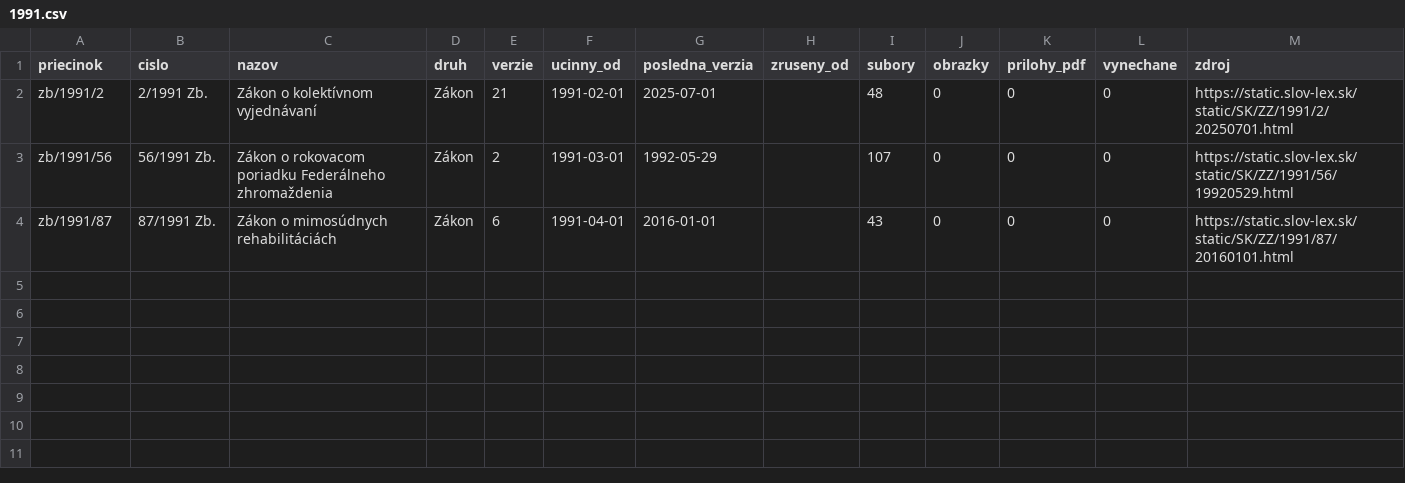
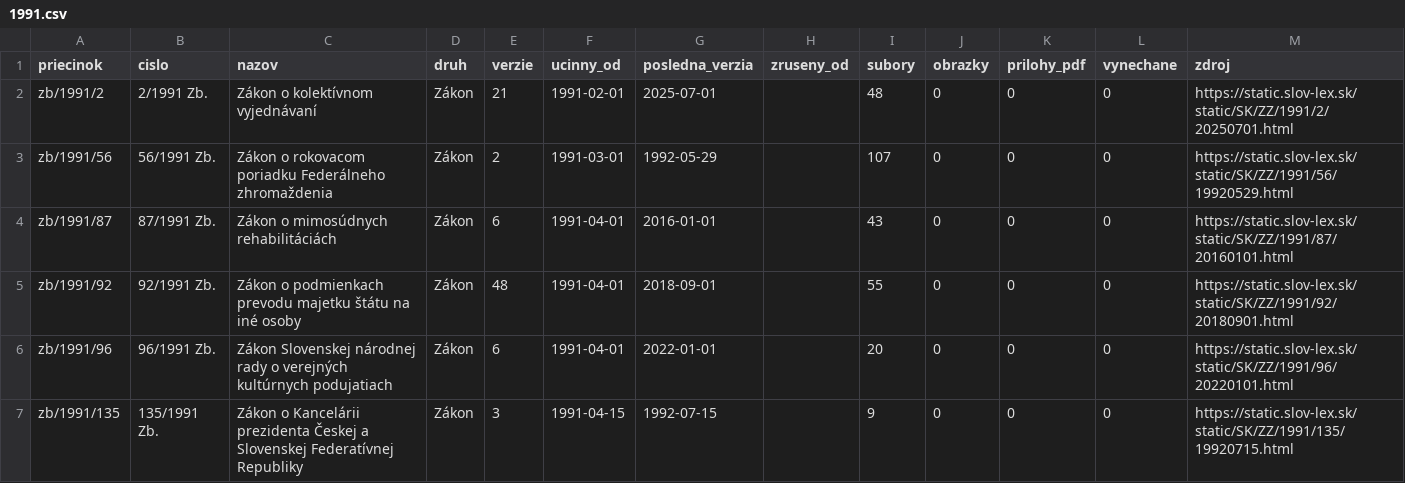
Before and after one commit to lexifina/slovakia-law, a CSV file: data/historia/1991.csv, drawn as a sheet; the diff names each change by its address in the sheet, - before the commit and + after, or states it on an @@ line.

Commit message:
História predpisov: ďalšie časové verzie 3 účinných predpisov (57 commitov)
Appended the other dated versions of 3 acts held since 2026-11-02 as their current version
(57 commits), data retrieved 2026-11-16: for each act every version Slov-Lex keeps, oldest first,
so its last commit is its newest text. These commits come after the version held before; each carries
the day it took effect (In-force), and readers take the newest commit whose In-force is on or before
the day asked (tools/ku_dnu.py does). Versions before the held one say so in a Backfill: trailer.
data/historia/<year>.csv lists the acts.

In-force: 2022-01-01
Kind: documentation

```diff
--- a/data/historia/1991.csv
+++ b/data/historia/1991.csv
+row 5: zb/1991/92 | 92/1991 Zb. | Zákon o podmienkach prevodu majetku štátu na iné osoby | Zákon | 48 | 1991-04-01 | 2018-09-01 |  | 55 | 0 | 0 | 0 | https://static.slov-lex.sk/static/SK/ZZ/1991/92/20180901.html
+row 6: zb/1991/96 | 96/1991 Zb. | Zákon Slovenskej národnej rady o verejných kultúrnych podujatiach | Zákon | 6 | 1991-04-01 | 2022-01-01 |  | 20 | 0 | 0 | 0 | https://static.slov-lex.sk/static/SK/ZZ/1991/96/20220101.html
+row 7: zb/1991/135 | 135/1991 Zb. | Zákon o Kancelárii prezidenta Českej a Slovenskej Federatívnej Republiky | Zákon | 3 | 1991-04-15 | 1992-07-15 |  | 9 | 0 | 0 | 0 | https://static.slov-lex.sk/static/SK/ZZ/1991/135/19920715.html
```
